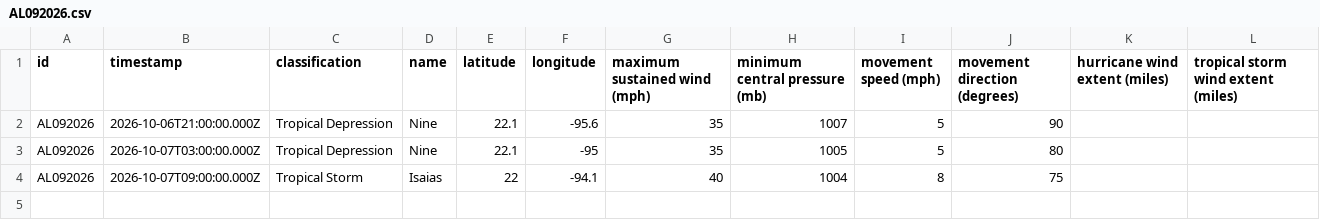
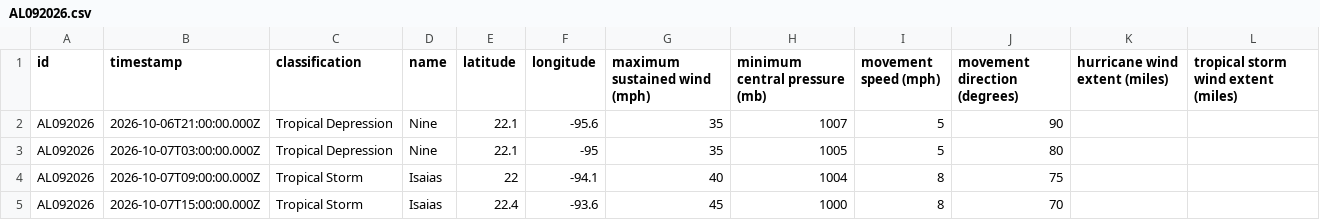
Before and after one commit to mgwalker/atlantic-hurricanes, a CSV file: data/csv/AL092026.csv, drawn as a sheet; the diff names each change by its address in the sheet, - before the commit and + after, or states it on an @@ line.

```diff
--- a/data/csv/AL092026.csv
+++ b/data/csv/AL092026.csv
+row 5: AL092026 | 2026-10-07T15:00:00.000Z | Tropical Storm | Isaias | 22.4 | -93.6 | 45 | 1000 | 8 | 70
```
Also changed, not shown: 7 other files.
